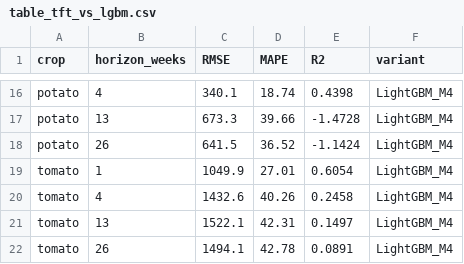
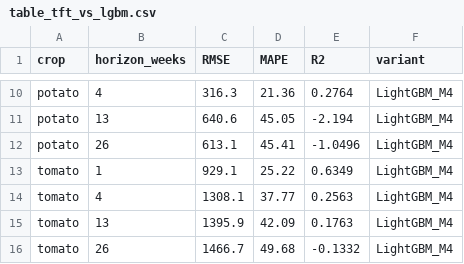
Before and after one commit to masroor01/TOP-Digital-Twin, a CSV file: Model_Output/table_tft_vs_lgbm.csv, drawn as a sheet; only a part is shown, gaps mark what is left out; addresses are those after the commit; the diff covers the shown part only; the diff names each change by its address in the sheet, - before the commit and + after, or states it on an @@ line.

```diff
--- a/Model_Output/table_tft_vs_lgbm.csv
+++ b/Model_Output/table_tft_vs_lgbm.csv
-C10 (RMSE): 340.1
+C10 (RMSE): 316.3
-D10 (MAPE): 18.74
+D10 (MAPE): 21.36
-E10 (R2): 0.4398
+E10 (R2): 0.2764
-C11 (RMSE): 673.3
+C11 (RMSE): 640.6
-D11 (MAPE): 39.66
+D11 (MAPE): 45.05
-E11 (R2): -1.4728
+E11 (R2): -2.194
-C12 (RMSE): 641.5
+C12 (RMSE): 613.1
-D12 (MAPE): 36.52
+D12 (MAPE): 45.41
-E12 (R2): -1.1424
+E12 (R2): -1.0496
-C13 (RMSE): 1049.9
+C13 (RMSE): 929.1
-D13 (MAPE): 27.01
+D13 (MAPE): 25.22
-E13 (R2): 0.6054
+E13 (R2): 0.6349
-C14 (RMSE): 1432.6
+C14 (RMSE): 1308.1
-D14 (MAPE): 40.26
+D14 (MAPE): 37.77
-E14 (R2): 0.2458
+E14 (R2): 0.2563
-C15 (RMSE): 1522.1
+C15 (RMSE): 1395.9
-D15 (MAPE): 42.31
+D15 (MAPE): 42.09
-E15 (R2): 0.1497
+E15 (R2): 0.1763
-C16 (RMSE): 1494.1
+C16 (RMSE): 1466.7
-D16 (MAPE): 42.78
+D16 (MAPE): 49.68
-E16 (R2): 0.0891
+E16 (R2): -0.1332
```
Also changed, not shown: 6 removed rows and 24 edited cells elsewhere in this file, Model_Output/tft_raw_results.csv, 27 other files.
